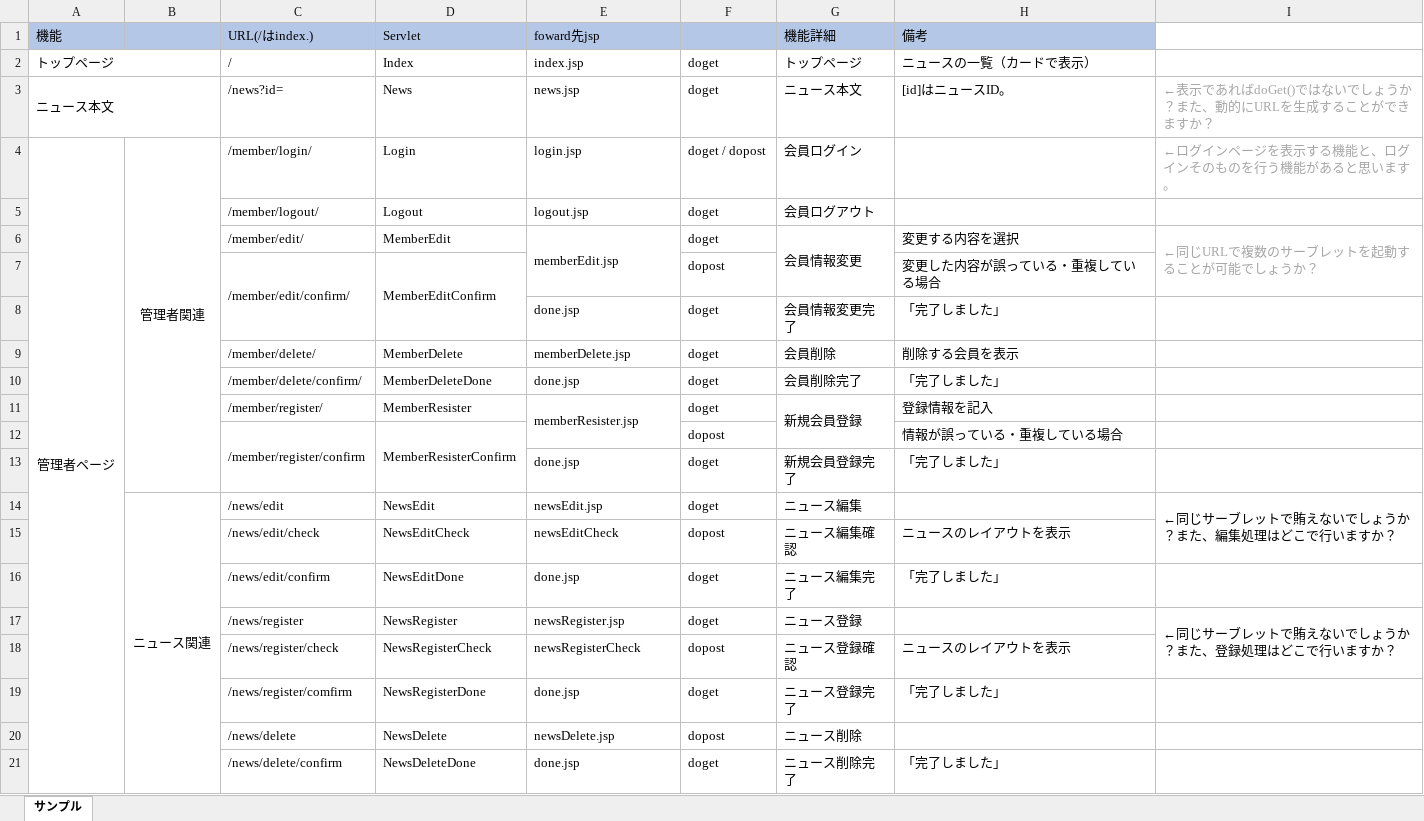
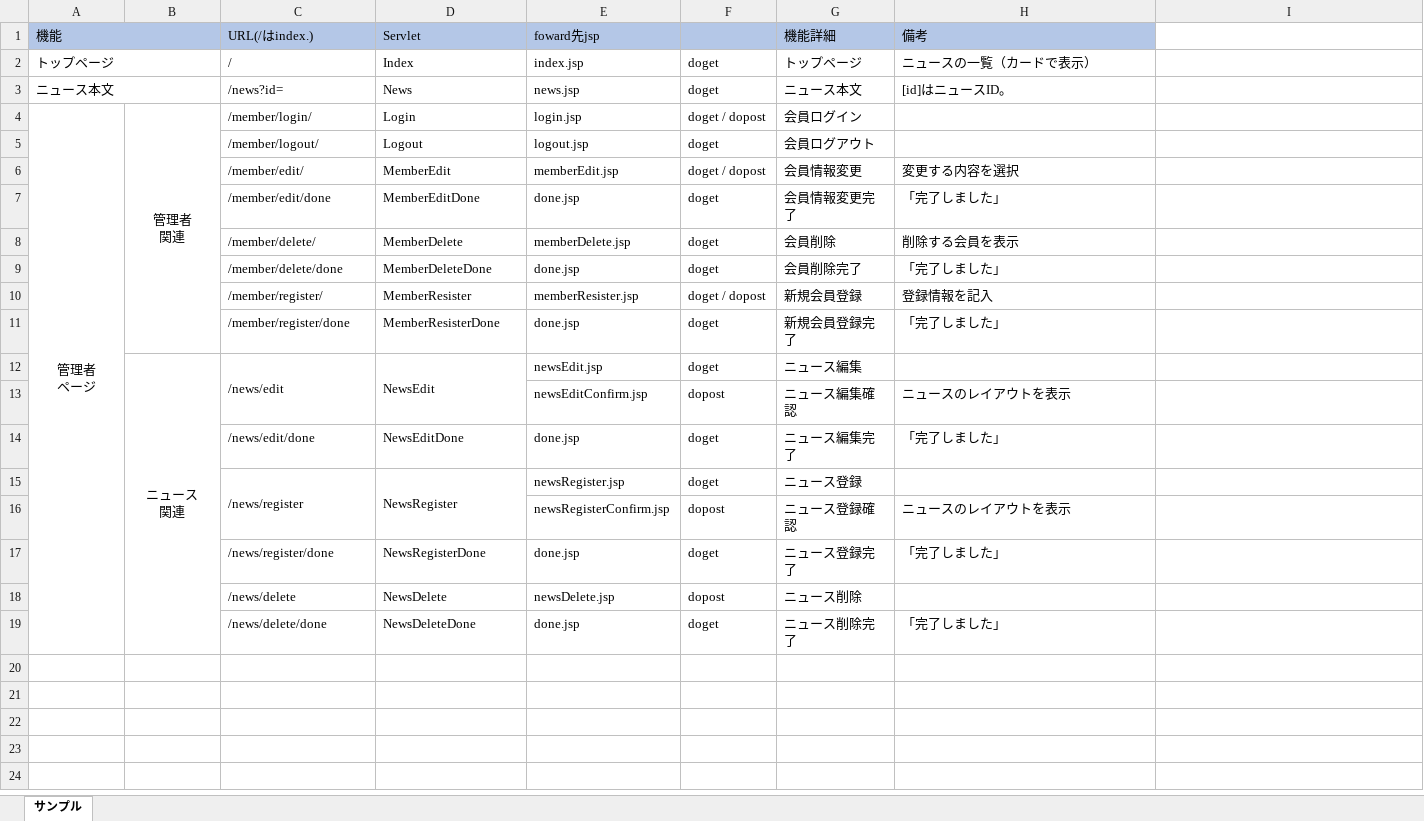
Before and after one commit to kokorononakanitowonaruhanawo/java_news, an Excel workbook: doc/詳細設計/URL一覧.xlsx, sheet サンプル, drawn as a sheet; values as stored, in another font and other column widths than the file's, no borders; charts and pictures not drawn; removed rows and columns are numbered as before the commit, all else as after; ↵ is a line break in a cell; the diff names each change by its address in the sheet, - before the commit and + after, or states it on an @@ line.

Commit message:
URL、servletを修正

```diff
--- a/doc/詳細設計/URL一覧.xlsx (sheet サンプル)
+++ b/doc/詳細設計/URL一覧.xlsx (sheet サンプル)
+A1:B1 merged
-I3: ←表示であればdoGet()ではないでしょうか？また、動的にURLを生成することができますか？
+I3: (empty)
-A4 (機能): 管理者ページ
+A4 (機能): 管理者 ↵ ページ
-B4: 管理者関連
+B4: 管理者 ↵ 関連
-I4: ←ログインページを表示する機能と、ログインそのものを行う機能があると思います。
+I4: (empty)
-E6:E7 merged
-F6: doget
+F6: doget / dopost
-G6:G7 merged
-I6: ←同じURLで複数のサーブレットを起動することが可能でしょうか？
+I6: (empty)
-I6:I7 merged
-row 7:  |  | /member/edit/confirm/ | MemberEditConfirm |  | dopost |  | 変更した内容が誤っている・重複している場合
-C7 (URL(/はindex.)): (empty)
+C7 (URL(/はindex.)): /member/edit/done
-D7 (Servlet): (empty)
+D7 (Servlet): MemberEditDone
-C9 (URL(/はindex.)): /member/delete/confirm/
+C9 (URL(/はindex.)): /member/delete/done
-E11:E12 merged
-F10: doget
+F10: doget / dopost
-G11:G12 merged
-row 12:  |  | /member/register/confirm | MemberResisterConfirm |  | dopost |  | 情報が誤っている・重複している場合
-C11 (URL(/はindex.)): (empty)
+C11 (URL(/はindex.)): /member/register/done
-D11 (Servlet): (empty)
+D11 (Servlet): MemberResisterDone
-B12: ニュース関連
+B12: ニュース ↵ 関連
+C12:C13 merged
+D12:D13 merged
-I12: ←同じサーブレットで賄えないでしょうか？また、編集処理はどこで行いますか？
+I12: (empty)
-I14:I15 merged
-C13 (URL(/はindex.)): /news/edit/check
+C13 (URL(/はindex.)): (empty)
-D13 (Servlet): NewsEditCheck
+D13 (Servlet): (empty)
-E13 (foward先jsp): newsEditCheck
+E13 (foward先jsp): newsEditConfirm.jsp
-C14 (URL(/はindex.)): /news/edit/confirm
+C14 (URL(/はindex.)): /news/edit/done
+C15:C16 merged
+D15:D16 merged
-I15: ←同じサーブレットで賄えないでしょうか？また、登録処理はどこで行いますか？
+I15: (empty)
-I17:I18 merged
-C16 (URL(/はindex.)): /news/register/check
+C16 (URL(/はindex.)): (empty)
-D16 (Servlet): NewsRegisterCheck
+D16 (Servlet): (empty)
-E16 (foward先jsp): newsRegisterCheck
+E16 (foward先jsp): newsRegisterConfirm.jsp
-C17 (URL(/はindex.)): /news/register/comfirm
+C17 (URL(/はindex.)): /news/register/done
-C19 (URL(/はindex.)): /news/delete/confirm
+C19 (URL(/はindex.)): /news/delete/done
```
Also changed, not shown: charts or pictures.
